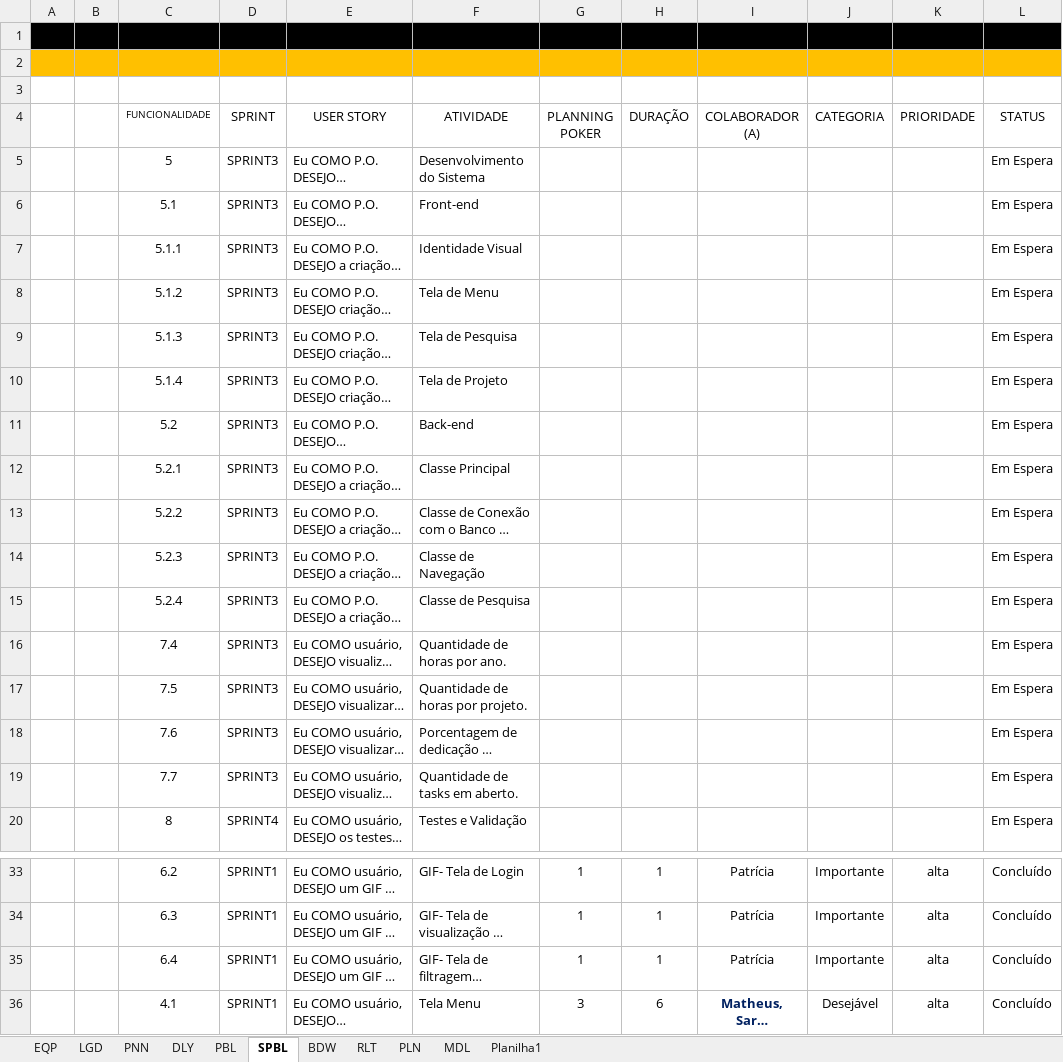
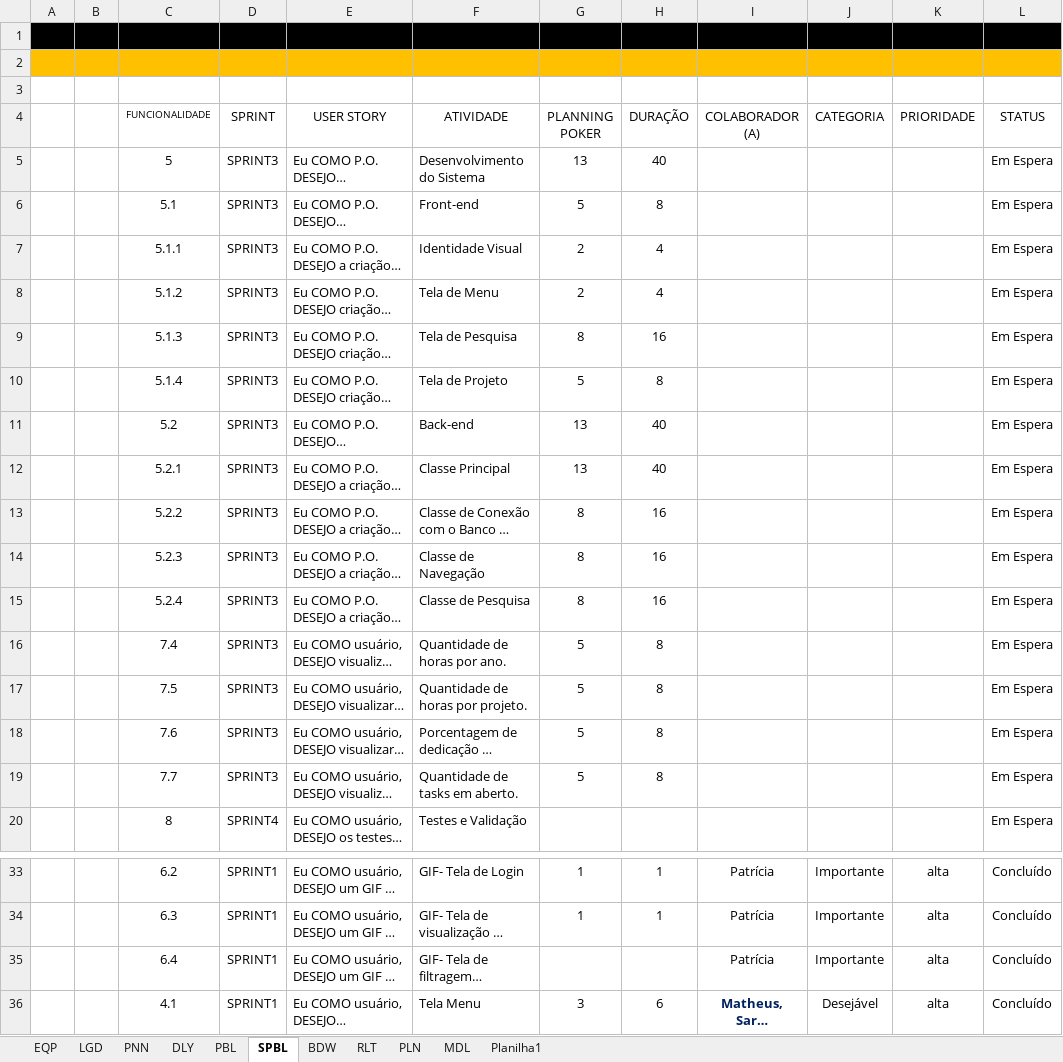
Before and after one commit to Leo0256/Equipe_Lider-Projeto_GSW, an Excel workbook: Arquivos/Artefatos/Planilha de Gerenciamento (GSW).xlsm, sheet SPBL, drawn as a sheet; only a part is shown, gaps mark what is left out; long unchanged cells end in …; values as stored, in another font and other column widths than the file's, no borders; charts and pictures and conditional formats and table styles not drawn; the diff names each change by its address in the sheet, - before the commit and + after, or states it on an @@ line.

Commit message:
Planning Poker

```diff
--- a/Arquivos/Artefatos/Planilha de Gerenciamento (GSW).xlsm (sheet SPBL)
+++ b/Arquivos/Artefatos/Planilha de Gerenciamento (GSW).xlsm (sheet SPBL)
-G5 (PLANNING POKER): (empty)
+G5 (PLANNING POKER): 13
-H5 (DURAÇÃO): (empty)
+H5 (DURAÇÃO): 40
-G6 (PLANNING POKER): (empty)
+G6 (PLANNING POKER): 5
-H6 (DURAÇÃO): (empty)
+H6 (DURAÇÃO): 8
-G7:G8 (PLANNING POKER): (empty)
+G7:G8 (PLANNING POKER): 2
-H7:H8 (DURAÇÃO): (empty)
+H7:H8 (DURAÇÃO): 4
-G9 (PLANNING POKER): (empty)
+G9 (PLANNING POKER): 8
-H9 (DURAÇÃO): (empty)
+H9 (DURAÇÃO): 16
-G10 (PLANNING POKER): (empty)
+G10 (PLANNING POKER): 5
-H10 (DURAÇÃO): (empty)
+H10 (DURAÇÃO): 8
-G11:G12 (PLANNING POKER): (empty)
+G11:G12 (PLANNING POKER): 13
-H11:H12 (DURAÇÃO): (empty)
+H11:H12 (DURAÇÃO): 40
-G13:G15 (PLANNING POKER): (empty)
+G13:G15 (PLANNING POKER): 8
-H13:H15 (DURAÇÃO): (empty)
+H13:H15 (DURAÇÃO): 16
-G16:G19 (PLANNING POKER): (empty)
+G16:G19 (PLANNING POKER): 5
-H16:H19 (DURAÇÃO): (empty)
+H16:H19 (DURAÇÃO): 8
-G35 (PLANNING POKER): 1
+G35 (PLANNING POKER): (empty)
-H35 (DURAÇÃO): 1
+H35 (DURAÇÃO): (empty)
```
Also changed, not shown: sheet BDW, charts or pictures.
